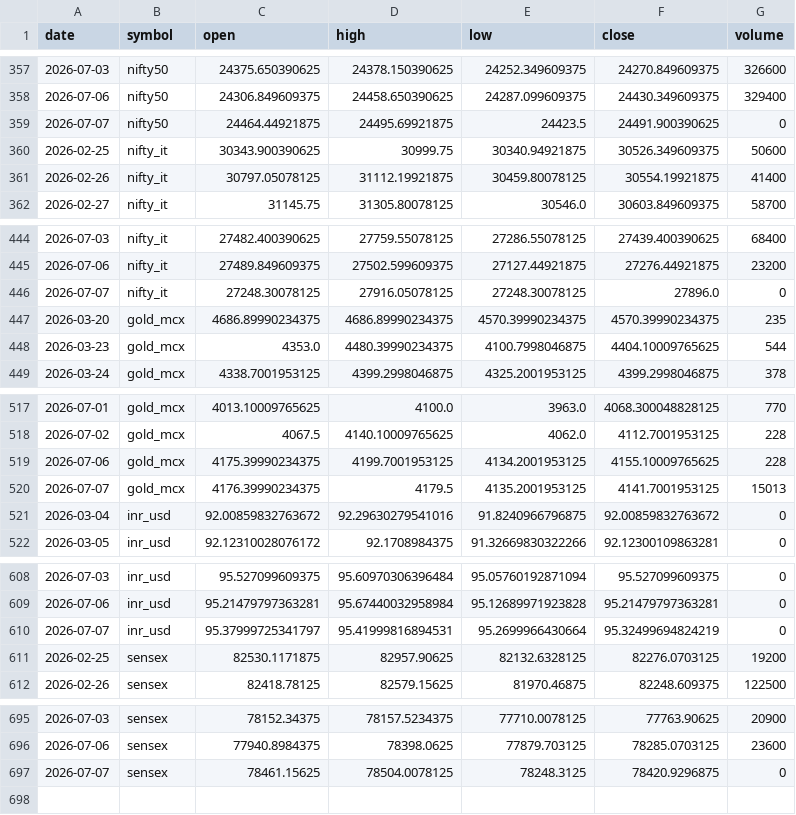
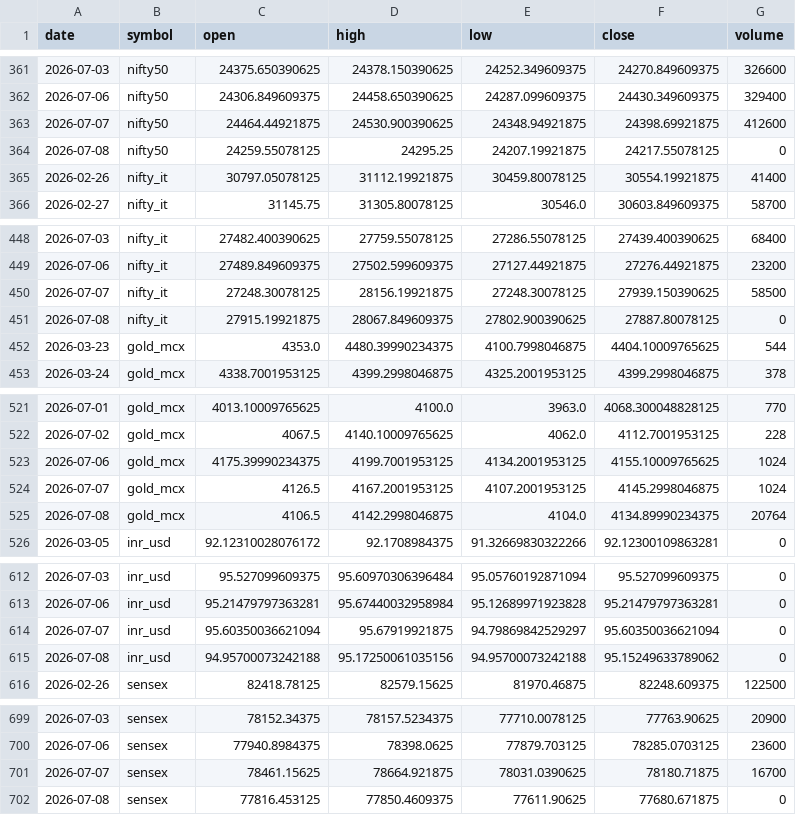
Before and after one commit to ImmadiVenkatesh/india-energy-dashboard, a CSV file: data/markets.csv, drawn as a sheet; only a part is shown, gaps mark what is left out; removed rows and columns are numbered as before the commit, all else as after; the diff names each change by its address in the sheet, - before the commit and + after, or states it on an @@ line.

```diff
--- a/data/markets.csv
+++ b/data/markets.csv
-D363 (high): 24495.69921875
+D363 (high): 24530.900390625
-E363 (low): 24423.5
+E363 (low): 24348.94921875
-F363 (close): 24491.900390625
+F363 (close): 24398.69921875
-G363 (volume): 0
+G363 (volume): 412600
@@ row 360 moved to row 274: 2026-02-25 @@
+row 364: 2026-07-08 | nifty50 | 24259.55078125 | 24295.25 | 24207.19921875 | 24217.55078125 | 0
-D450 (high): 27916.05078125
+D450 (high): 28156.19921875
-F450 (close): 27896.0
+F450 (close): 27939.150390625
-G450 (volume): 0
+G450 (volume): 58500
@@ row 447 moved to row 275: 2026-03-20 @@
+row 451: 2026-07-08 | nifty_it | 27915.19921875 | 28067.849609375 | 27802.900390625 | 27887.80078125 | 0
-G523 (volume): 228
+G523 (volume): 1024
-row 520: 2026-07-07 | gold_mcx | 4176.39990234375 | 4179.5 | 4135.2001953125 | 4141.7001953125 | 15013
@@ row 521 moved to row 276: 2026-03-04 @@
+row 524: 2026-07-07 | gold_mcx | 4126.5 | 4167.2001953125 | 4107.2001953125 | 4145.2998046875 | 1024
+row 525: 2026-07-08 | gold_mcx | 4106.5 | 4142.2998046875 | 4104.0 | 4134.89990234375 | 20764
-C614 (open): 95.37999725341797
+C614 (open): 95.60350036621094
-D614 (high): 95.41999816894531
+D614 (high): 95.67919921875
-E614 (low): 95.2699966430664
+E614 (low): 94.79869842529297
-F614 (close): 95.32499694824219
+F614 (close): 95.60350036621094
@@ row 611 moved to row 277: 2026-02-25 @@
+row 615: 2026-07-08 | inr_usd | 94.95700073242188 | 95.17250061035156 | 94.95700073242188 | 95.15249633789062 | 0
-D701 (high): 78504.0078125
+D701 (high): 78664.921875
-E701 (low): 78248.3125
+E701 (low): 78031.0390625
-F701 (close): 78420.9296875
+F701 (close): 78180.71875
-G701 (volume): 0
+G701 (volume): 16700
+row 702: 2026-07-08 | sensex | 77816.453125 | 77850.4609375 | 77611.90625 | 77680.671875 | 0
```
Also changed, not shown: data/crude_benchmarks.csv, data/spr_history.csv, 7 other files.
